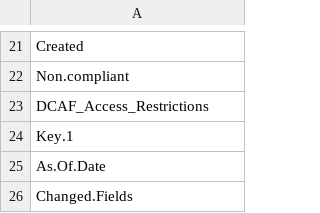
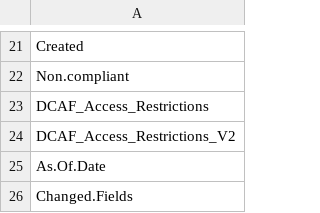
Before and after one commit to AEADataEditor/processing-jira-process-data, a CSV file: data/temp/jira_conf_names.csv, drawn as a sheet; only a part is shown, gaps mark what is left out.

```diff
--- a/data/temp/jira_conf_names.csv
+++ b/data/temp/jira_conf_names.csv
@@ -23,3 +23,3 @@
 "DCAF_Access_Restrictions"
-"Key.1"
+"DCAF_Access_Restrictions_V2"
 "As.Of.Date"
```
Also changed, not shown: data/metadata/description_anon.csv, 13 other files.
